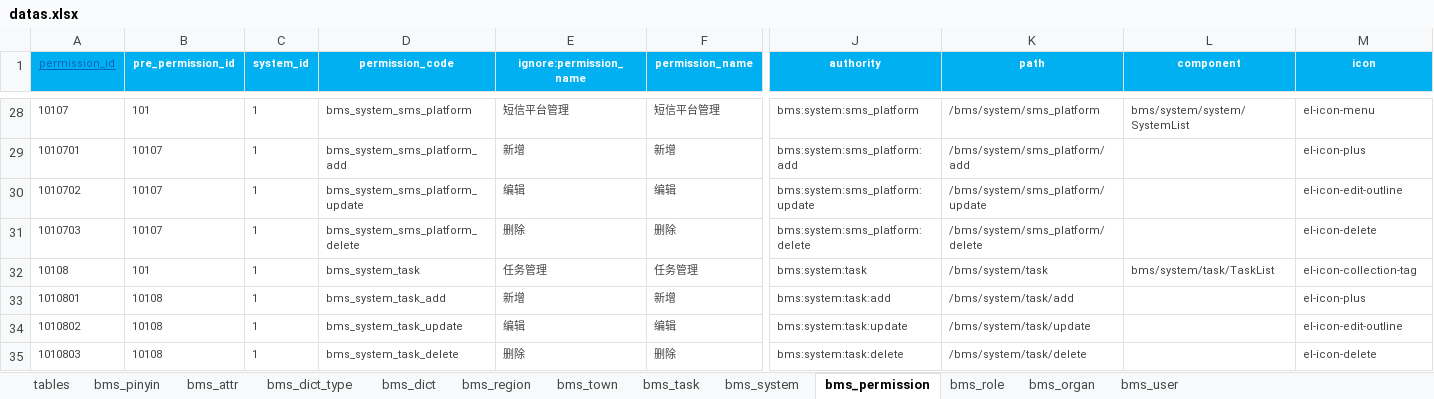
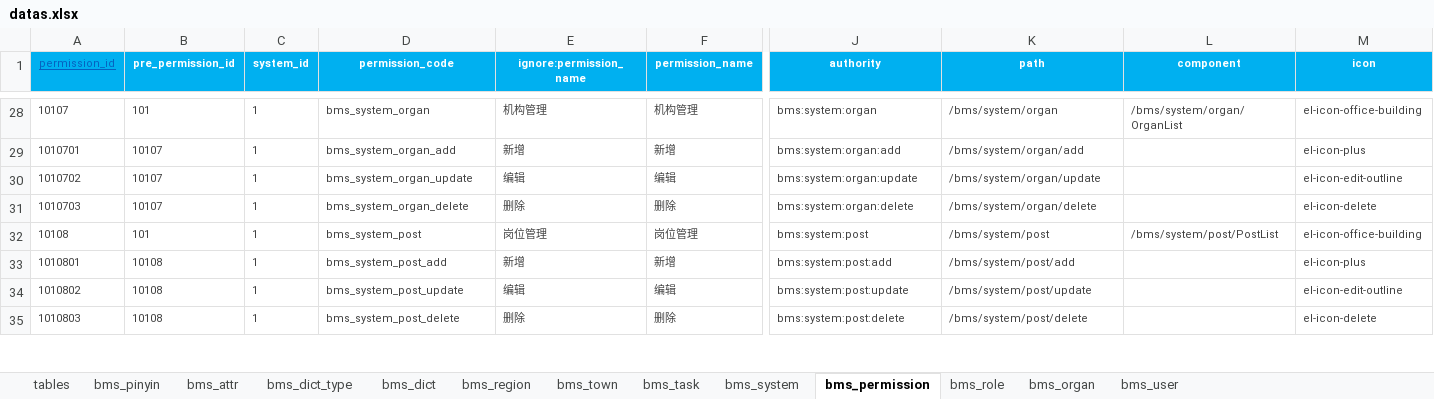
Before and after one commit to dlshouwen/swda-server, an Excel workbook: swda-source/db/init/datas.xlsx, sheet bms_permission, drawn as a sheet; only a part is shown, gaps mark what is left out; values as stored, in another font and other column widths than the file's, no borders; the diff covers the shown part only; the diff names each change by its address in the sheet, - before the commit and + after, or states it on an @@ line.

```diff
--- a/swda-source/db/init/datas.xlsx (sheet bms_permission)
+++ b/swda-source/db/init/datas.xlsx (sheet bms_permission)
-D28 (permission_code): bms_system_sms_platform
+D28 (permission_code): bms_system_organ
-E28 (ignore:permission_name): 短信平台管理
+E28 (ignore:permission_name): 机构管理
-F28 (permission_name): 短信平台管理
+F28 (permission_name): 机构管理
-J28 (authority): bms:system:sms_platform
+J28 (authority): bms:system:organ
-K28 (path): /bms/system/sms_platform
+K28 (path): /bms/system/organ
-L28 (component): bms/system/system/SystemList
+L28 (component): /bms/system/organ/OrganList
-M28 (icon): el-icon-menu
+M28 (icon): el-icon-office-building
-D29 (permission_code): bms_system_sms_platform_add
+D29 (permission_code): bms_system_organ_add
-J29 (authority): bms:system:sms_platform:add
+J29 (authority): bms:system:organ:add
-K29 (path): /bms/system/sms_platform/add
+K29 (path): /bms/system/organ/add
-D30 (permission_code): bms_system_sms_platform_update
+D30 (permission_code): bms_system_organ_update
-J30 (authority): bms:system:sms_platform:update
+J30 (authority): bms:system:organ:update
-K30 (path): /bms/system/sms_platform/update
+K30 (path): /bms/system/organ/update
-D31 (permission_code): bms_system_sms_platform_delete
+D31 (permission_code): bms_system_organ_delete
-J31 (authority): bms:system:sms_platform:delete
+J31 (authority): bms:system:organ:delete
-K31 (path): /bms/system/sms_platform/delete
+K31 (path): /bms/system/organ/delete
-D32 (permission_code): bms_system_task
+D32 (permission_code): bms_system_post
-E32 (ignore:permission_name): 任务管理
+E32 (ignore:permission_name): 岗位管理
-F32 (permission_name): 任务管理
+F32 (permission_name): 岗位管理
-J32 (authority): bms:system:task
+J32 (authority): bms:system:post
-K32 (path): /bms/system/task
+K32 (path): /bms/system/post
-L32 (component): bms/system/task/TaskList
+L32 (component): /bms/system/post/PostList
-M32 (icon): el-icon-collection-tag
+M32 (icon): el-icon-office-building
-D33 (permission_code): bms_system_task_add
+D33 (permission_code): bms_system_post_add
-J33 (authority): bms:system:task:add
+J33 (authority): bms:system:post:add
-K33 (path): /bms/system/task/add
+K33 (path): /bms/system/post/add
-D34 (permission_code): bms_system_task_update
+D34 (permission_code): bms_system_post_update
-J34 (authority): bms:system:task:update
+J34 (authority): bms:system:post:update
-K34 (path): /bms/system/task/update
+K34 (path): /bms/system/post/update
-D35 (permission_code): bms_system_task_delete
+D35 (permission_code): bms_system_post_delete
-J35 (authority): bms:system:task:delete
+J35 (authority): bms:system:post:delete
-K35 (path): /bms/system/task/delete
+K35 (path): /bms/system/post/delete
```
Also changed, not shown: 21 added rows, 17 removed rows and 106 edited cells elsewhere in this sheet, sheet bms_user, formulas that keep their value, 24 other files.
